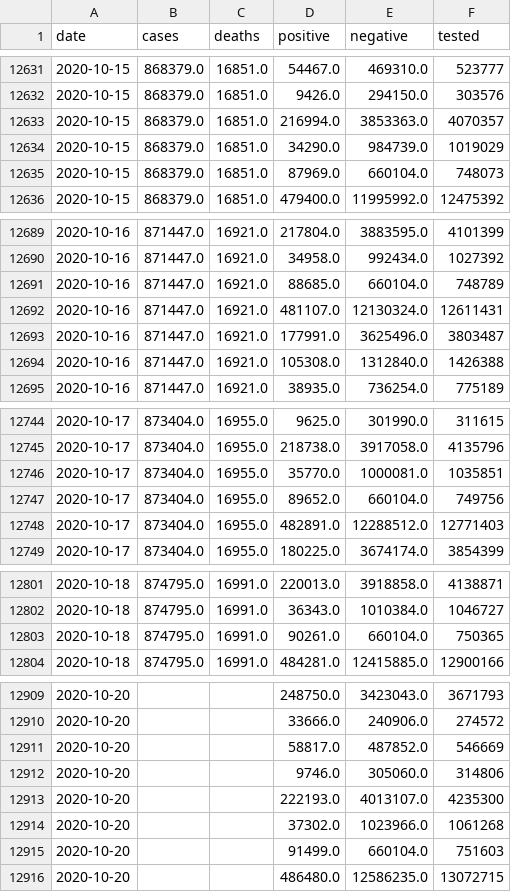
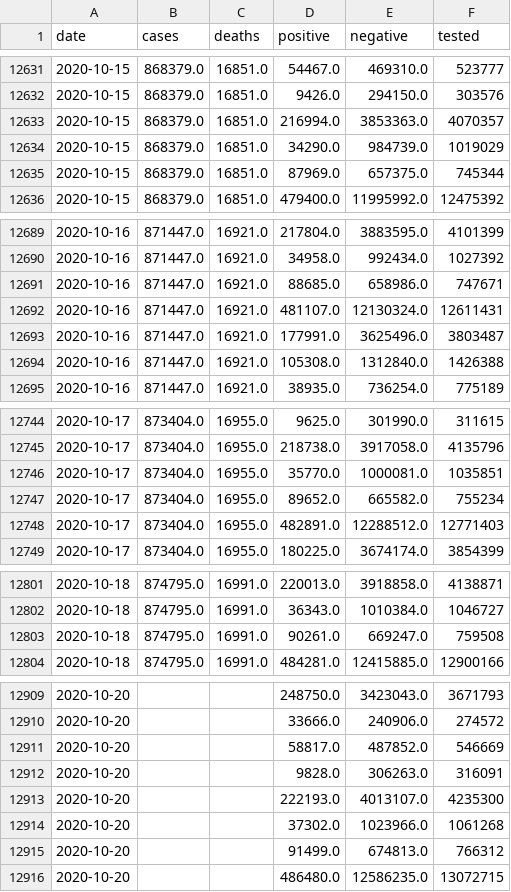
Before and after one commit to klintkanopka/COVID-19, a CSV file: data/california_agg.csv, drawn as a sheet; only a part is shown, gaps mark what is left out; the diff covers the shown part only.

Commit message:
update data on Wed 21 Oct 08:00:01 PDT 2020

```diff
--- a/data/california_agg.csv
+++ b/data/california_agg.csv
@@ -12634,3 +12634,3 @@ date,cases,deaths,positive,negative,tested
 2020-10-15,868379.0,16851.0,34290.0,984739.0,1019029
-2020-10-15,868379.0,16851.0,87969.0,660104.0,748073
+2020-10-15,868379.0,16851.0,87969.0,657375.0,745344
 2020-10-15,868379.0,16851.0,479400.0,11995992.0,12475392
@@ -12690,3 +12690,3 @@ date,cases,deaths,positive,negative,tested
 2020-10-16,871447.0,16921.0,34958.0,992434.0,1027392
-2020-10-16,871447.0,16921.0,88685.0,660104.0,748789
+2020-10-16,871447.0,16921.0,88685.0,658986.0,747671
 2020-10-16,871447.0,16921.0,481107.0,12130324.0,12611431
@@ -12746,3 +12746,3 @@ date,cases,deaths,positive,negative,tested
 2020-10-17,873404.0,16955.0,35770.0,1000081.0,1035851
-2020-10-17,873404.0,16955.0,89652.0,660104.0,749756
+2020-10-17,873404.0,16955.0,89652.0,665582.0,755234
 2020-10-17,873404.0,16955.0,482891.0,12288512.0,12771403
@@ -12802,3 +12802,3 @@ date,cases,deaths,positive,negative,tested
 2020-10-18,874795.0,16991.0,36343.0,1010384.0,1046727
-2020-10-18,874795.0,16991.0,90261.0,660104.0,750365
+2020-10-18,874795.0,16991.0,90261.0,669247.0,759508
 2020-10-18,874795.0,16991.0,484281.0,12415885.0,12900166
@@ -12911,6 +12911,6 @@ date,cases,deaths,positive,negative,tested
 2020-10-20,,,58817.0,487852.0,546669
-2020-10-20,,,9746.0,305060.0,314806
+2020-10-20,,,9828.0,306263.0,316091
 2020-10-20,,,222193.0,4013107.0,4235300
 2020-10-20,,,37302.0,1023966.0,1061268
-2020-10-20,,,91499.0,660104.0,751603
+2020-10-20,,,91499.0,674813.0,766312
 2020-10-20,,,486480.0,12586235.0,13072715
```
Also changed, not shown: 2 edited cells elsewhere in this file.
